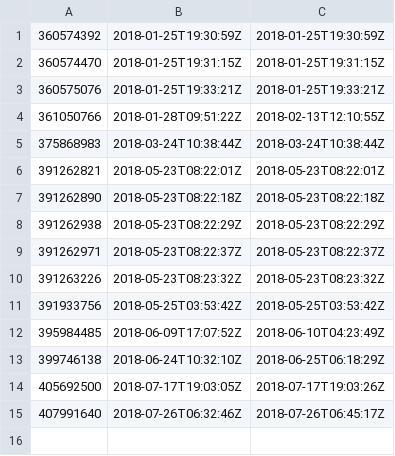
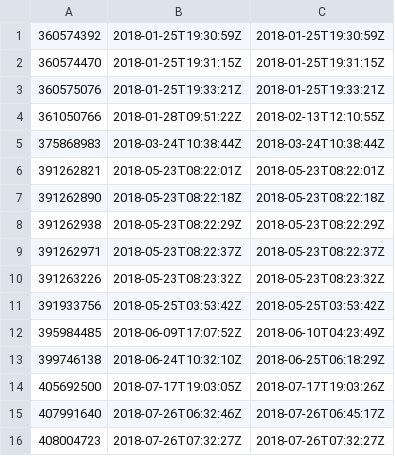
Before and after one commit to solomonxie/issues_blog, a CSV file: solomonxie/solomonxie.github.io/issue-33-comments.csv, drawn as a sheet.

```diff
--- a/solomonxie/solomonxie.github.io/issue-33-comments.csv
+++ b/solomonxie/solomonxie.github.io/issue-33-comments.csv
@@ -15 +15,2 @@
 407991640,2018-07-26T06:32:46Z,2018-07-26T06:45:17Z
+408004723,2018-07-26T07:32:27Z,2018-07-26T07:32:27Z
```
Also changed, not shown: solomonxie/solomonxie.github.io/last_issues_list.csv, 1 other file.
